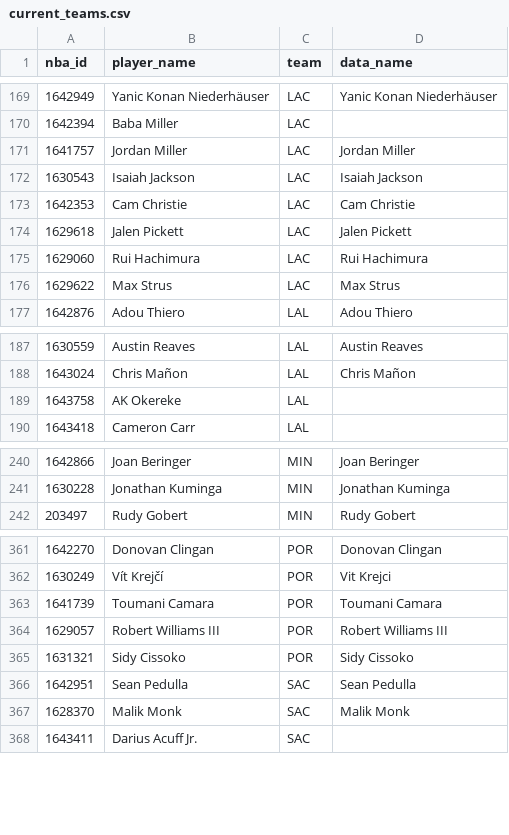
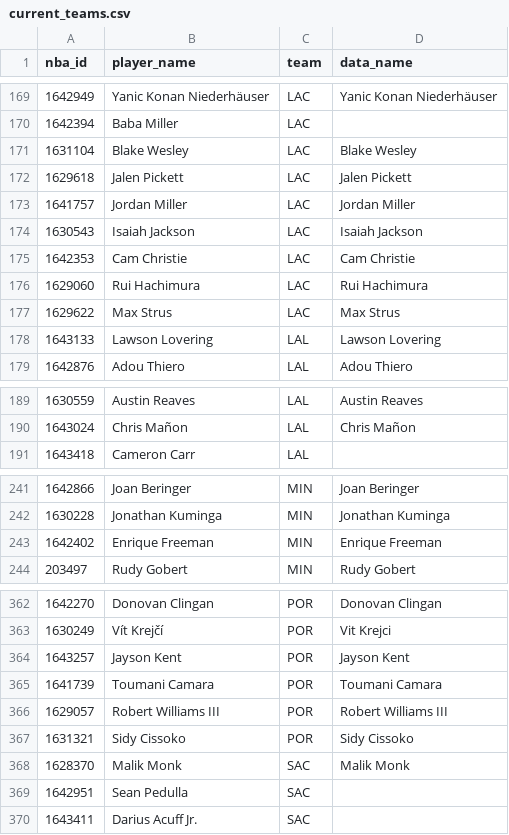
Before and after one commit to dannyharlan05/nba-epm-projections, a CSV file: artifacts/current_teams.csv, drawn as a sheet; only a part is shown, gaps mark what is left out; the diff covers the shown part only.

Commit message:
Refresh artifacts; update UPDATING.md for the EPM re-download

```diff
--- a/artifacts/current_teams.csv
+++ b/artifacts/current_teams.csv
@@ -170,2 +170,4 @@ nba_id,player_name,team,data_name
 1642394,Baba Miller,LAC,
+1631104,Blake Wesley,LAC,Blake Wesley
+1629618,Jalen Pickett,LAC,Jalen Pickett
 1641757,Jordan Miller,LAC,Jordan Miller
@@ -173,5 +175,5 @@ nba_id,player_name,team,data_name
 1642353,Cam Christie,LAC,Cam Christie
-1629618,Jalen Pickett,LAC,Jalen Pickett
 1629060,Rui Hachimura,LAC,Rui Hachimura
 1629622,Max Strus,LAC,Max Strus
+1643133,Lawson Lovering,LAL,Lawson Lovering
 1642876,Adou Thiero,LAL,Adou Thiero
@@ -188,3 +190,2 @@ nba_id,player_name,team,data_name
 1643024,Chris Mañon,LAL,Chris Mañon
-1643758,AK Okereke,LAL,
 1643418,Cameron Carr,LAL,
@@ -241,2 +242,3 @@ nba_id,player_name,team,data_name
 1630228,Jonathan Kuminga,MIN,Jonathan Kuminga
+1642402,Enrique Freeman,MIN,Enrique Freeman
 203497,Rudy Gobert,MIN,Rudy Gobert
@@ -362,2 +363,3 @@ nba_id,player_name,team,data_name
 1630249,Vít Krejčí,POR,Vit Krejci
+1643257,Jayson Kent,POR,Jayson Kent
 1641739,Toumani Camara,POR,Toumani Camara
@@ -365,4 +367,4 @@ nba_id,player_name,team,data_name
 1631321,Sidy Cissoko,POR,Sidy Cissoko
-1642951,Sean Pedulla,SAC,Sean Pedulla
 1628370,Malik Monk,SAC,Malik Monk
+1642951,Sean Pedulla,SAC,
 1643411,Darius Acuff Jr.,SAC,
```
Also changed, not shown: 6 moved rows and 1 edited cell elsewhere in this file, artifacts/players.csv, 3 other files.
